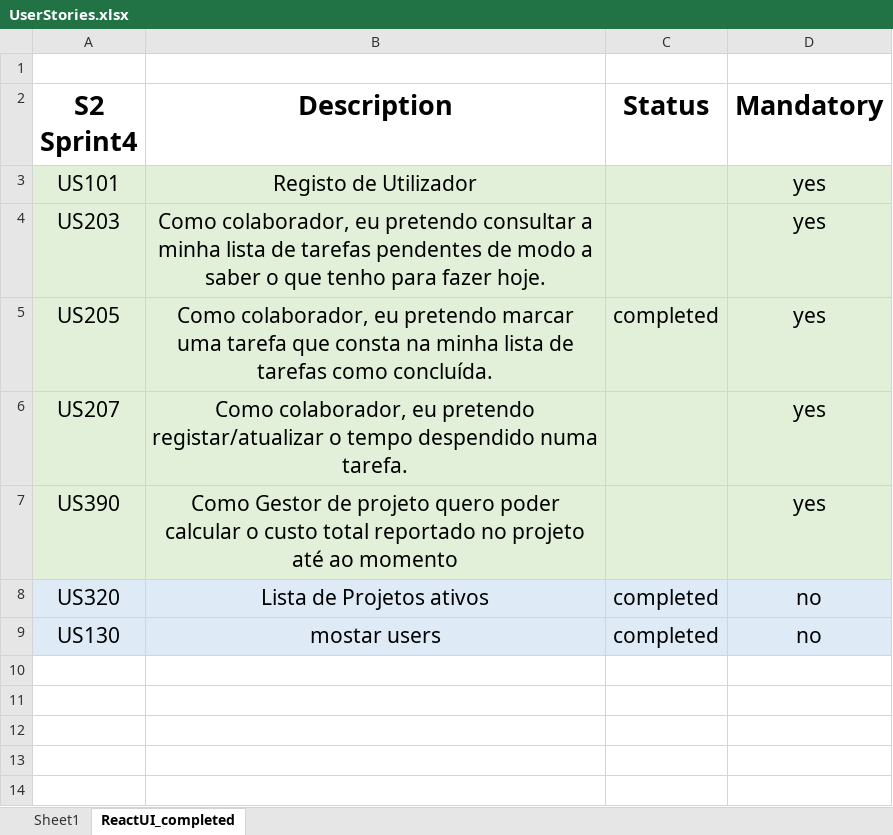
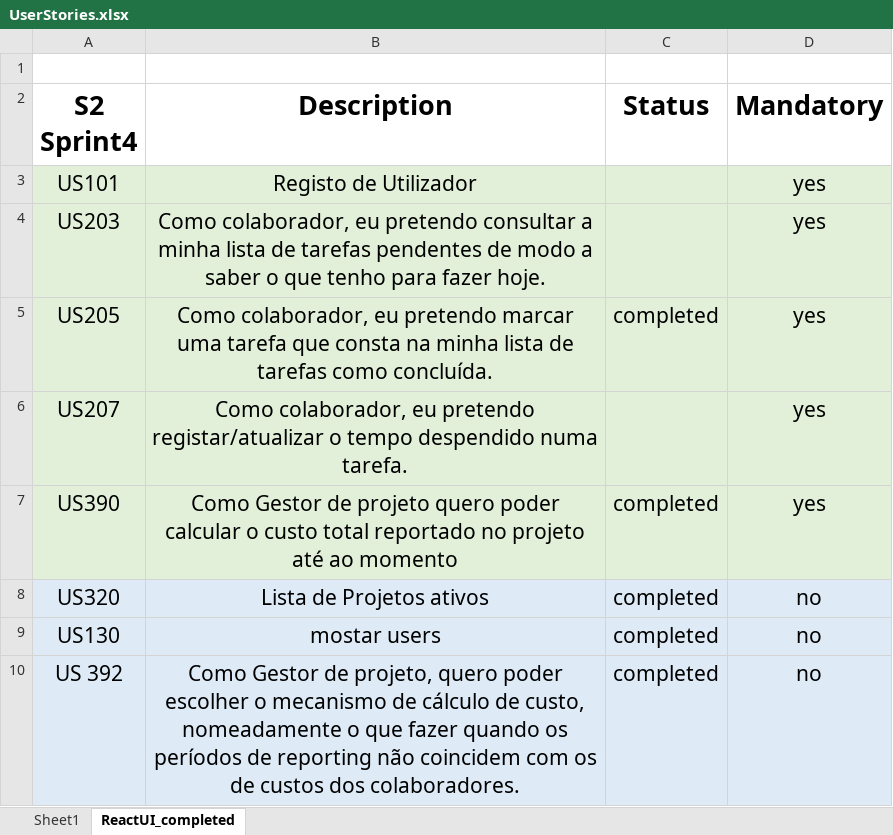
Before and after one commit to sherry975-rxi/projectmanagerapplication, an Excel workbook: UserStories.xlsx, sheet ReactUI_completed, drawn as a sheet; values as stored, in another font and other column widths than the file's, no borders; the diff names each change by its address in the sheet, - before the commit and + after, or states it on an @@ line.

Commit message:
addresses #170 update UserStories.xlsx file

```diff
--- a/UserStories.xlsx (sheet ReactUI_completed)
+++ b/UserStories.xlsx (sheet ReactUI_completed)
-C7 (Status): (empty)
+C7 (Status): completed
+row 10: US 392 | Como Gestor de projeto, quero poder escolher o mecanismo de cálculo de custo, nomeadamente o que fazer quando os períodos de reporting não coincidem com os de custos dos colaboradores. | completed | no
```
